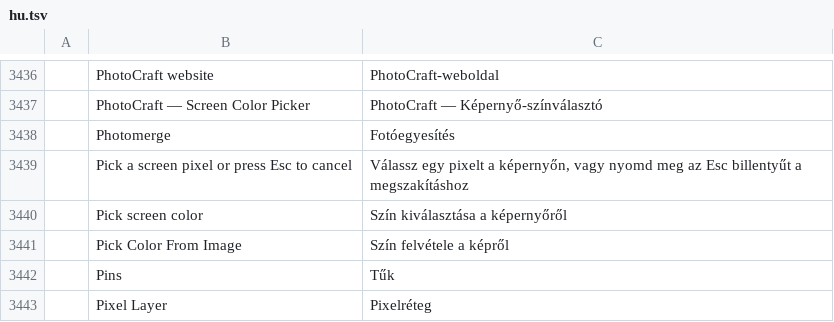
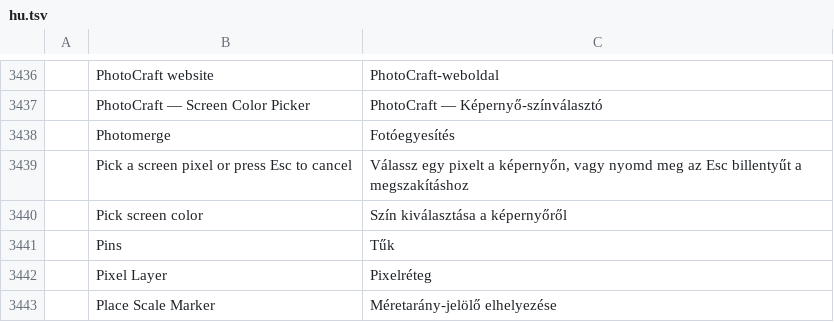
Before and after one commit to SillySilk/photocraft, a TSV file: crates/ui-egui/src/i18n/hu.tsv, drawn as a sheet; only a part is shown, gaps mark what is left out; the shorter side is filled out with more unchanged rows; the diff names each change by its address in the sheet, - before the commit and + after, or states it on an @@ line.

```diff
--- a/crates/ui-egui/src/i18n/hu.tsv
+++ b/crates/ui-egui/src/i18n/hu.tsv
-row 3441:  | Pick Color From Image | Szín felvétele a képről
```
Also changed, not shown: crates/ui-egui/src/i18n/it.tsv, crates/ui-egui/src/i18n/sr.tsv, 7 other files.
